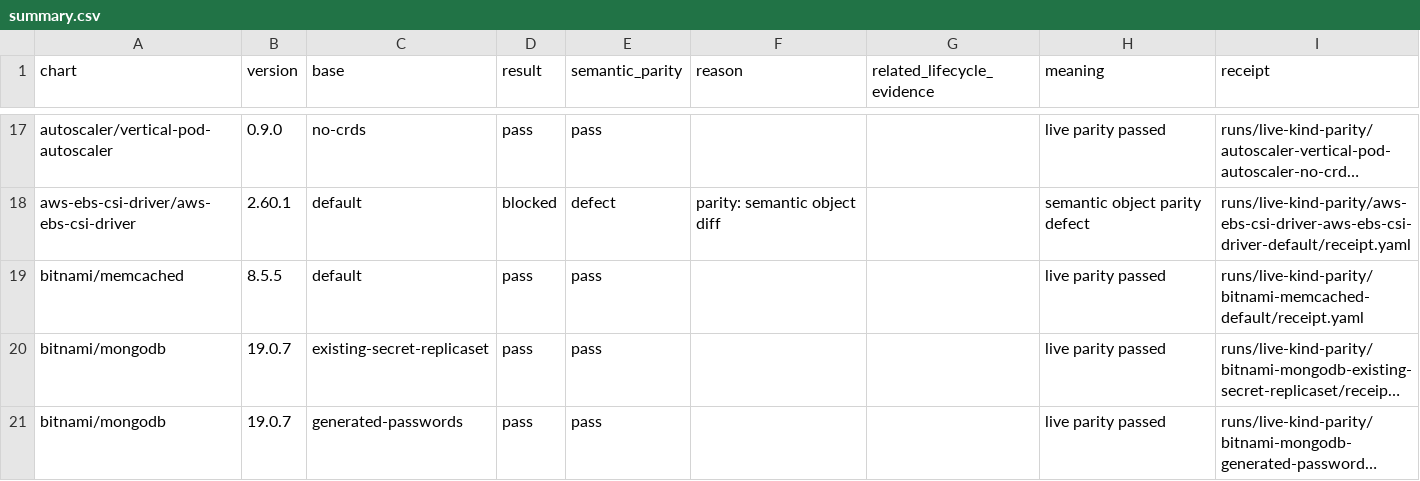
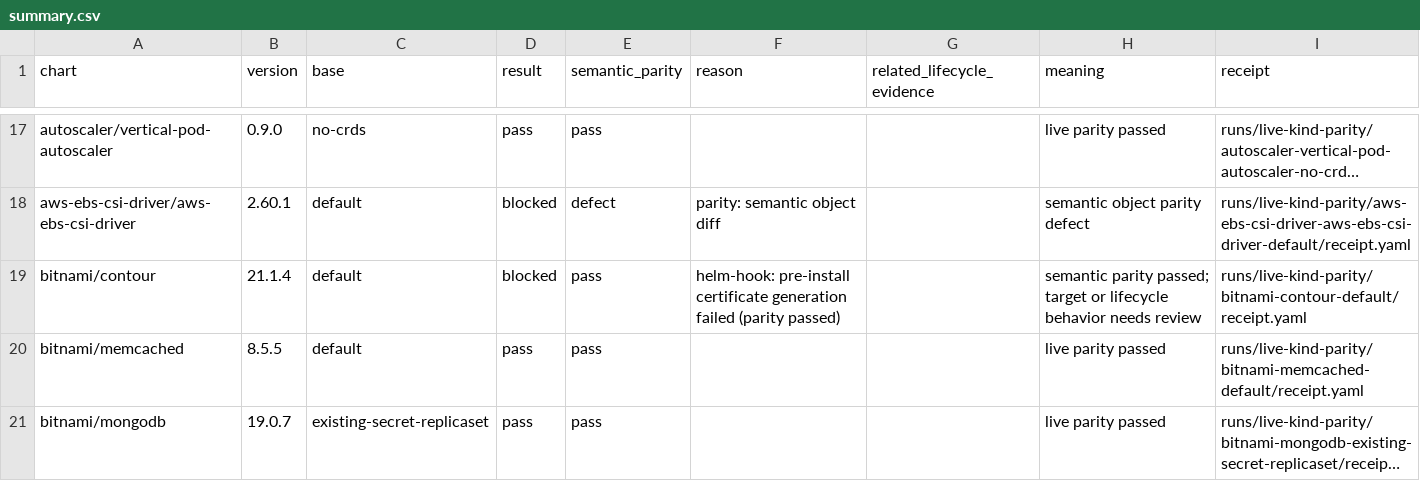
Before and after one commit to confighub/helm-expt, a CSV file: data/live-kind-parity/summary.csv, drawn as a sheet; only a part is shown, gaps mark what is left out; the shorter side is filled out with more unchanged rows; long unchanged cells end in …; the diff names each change by its address in the sheet, - before the commit and + after, or states it on an @@ line.

```diff
--- a/data/live-kind-parity/summary.csv
+++ b/data/live-kind-parity/summary.csv
+row 19: bitnami/contour | 21.1.4 | default | blocked | pass | helm-hook: pre-install certificate generation failed (parity passed) |  | semantic parity passed; target or lifecycle behavior needs review | runs/live-kind-parity/bitnami-contour-default/receipt.yaml
```
Also changed, not shown: data/disposition-frontier/cells.csv, data/kind-parity-decisions/decisions.csv, 23 other files.
